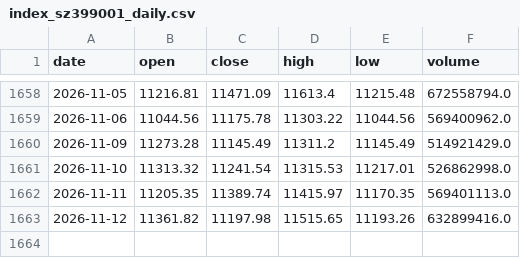
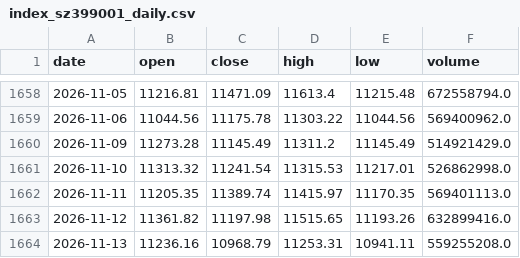
Before and after one commit to CindyNNN/amv-research-clock, a CSV file: data/backtests/amv_index_gate/index_sz399001_daily.csv, drawn as a sheet; only a part is shown, gaps mark what is left out; the diff names each change by its address in the sheet, - before the commit and + after, or states it on an @@ line.

```diff
--- a/data/backtests/amv_index_gate/index_sz399001_daily.csv
+++ b/data/backtests/amv_index_gate/index_sz399001_daily.csv
+row 1664: 2026-11-13 | 11236.16 | 10968.79 | 11253.31 | 10941.11 | 559255208.0
```
Also changed, not shown: data/backtests/amv_index_gate/index_sh000001_daily.csv, data/backtests/amv_index_gate/index_sz399006_daily.csv, 23 other files.
